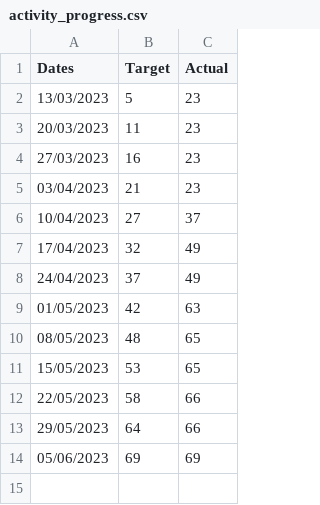
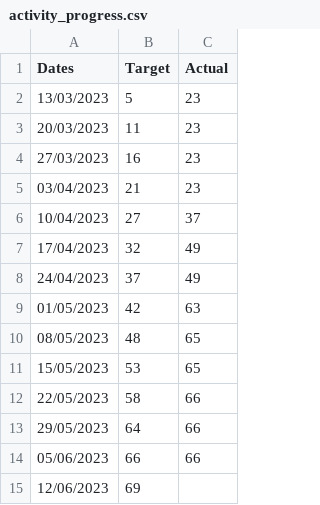
Before and after one commit to joeyclemens/cohbra, a CSV file: progress/activity_progress.csv, drawn as a sheet.

Commit message:
Update activity_progress.csv

```diff
--- a/progress/activity_progress.csv
+++ b/progress/activity_progress.csv
@@ -13,2 +13,3 @@ Dates,Target,Actual
 29/05/2023,64,66
-05/06/2023,69,69
+05/06/2023,66,66
+12/06/2023,69,
```
